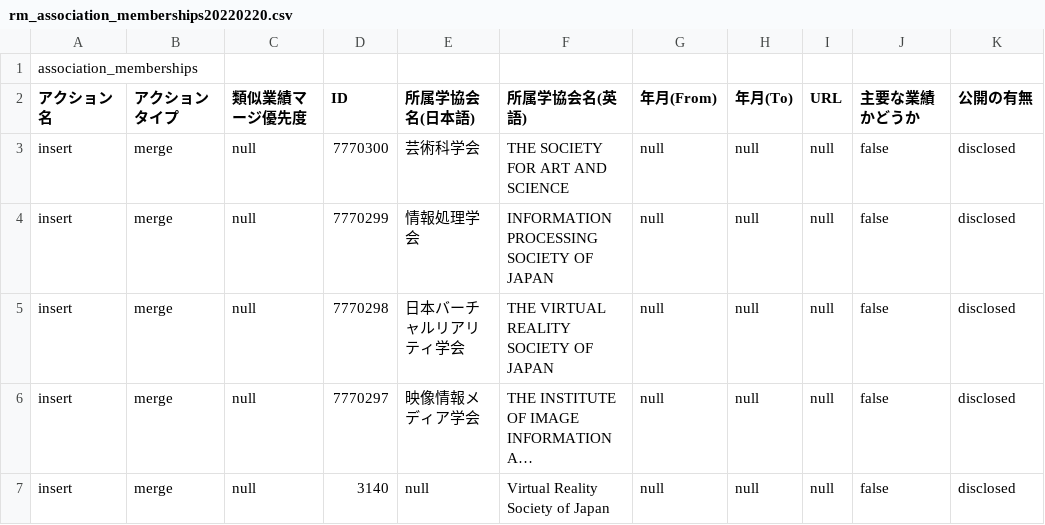
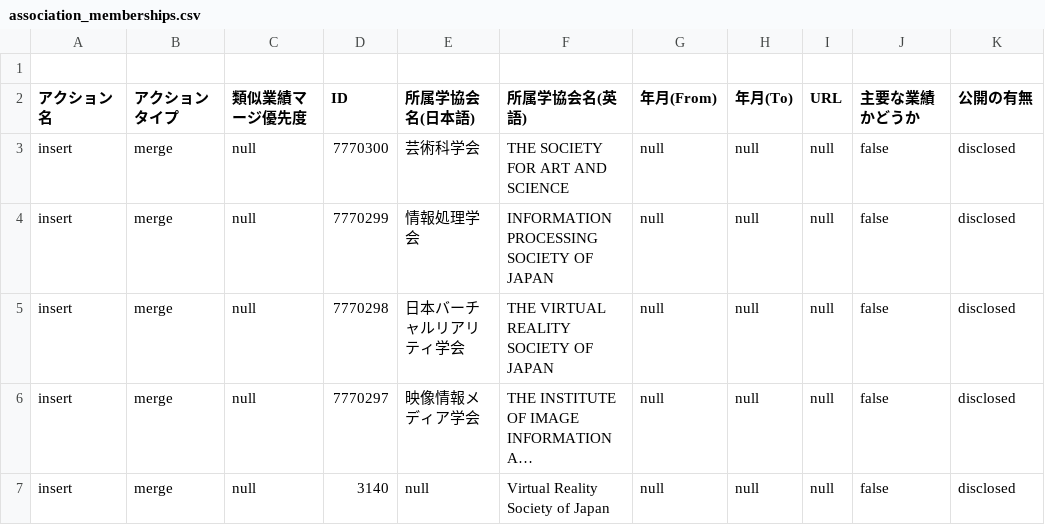
Before and after one commit to kaitas/kaitas.github.io, a CSV file: _data/association_memberships.csv (was _data/rm_association_memberships20220220.csv), drawn as a sheet; long unchanged cells end in ….

Commit message:
awards, association_memberships

```diff
--- a/_data/rm_association_memberships20220220.csv
+++ b/_data/association_memberships.csv
@@ -1,2 +1,2 @@
-association_memberships
+
 アクション名,アクションタイプ,類似業績マージ優先度,ID,所属学協会名(日本語),所属学協会名(英語),年月(From),年月(To),URL,主要な業績かどうか,公開の有無
```
Also changed, not shown: _data/awards.csv, 2 other files.
